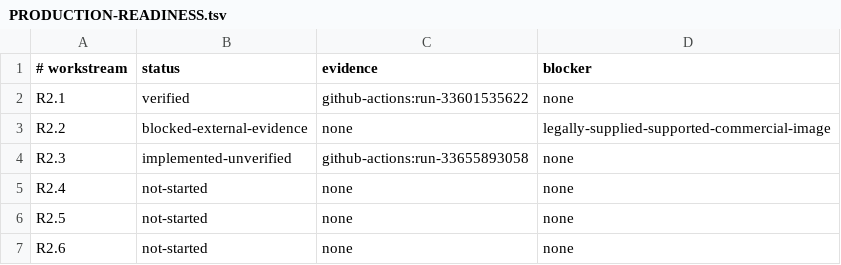
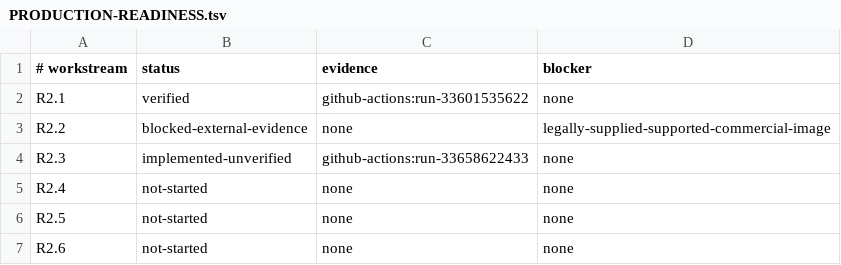
Before and after one commit to matheuz232/JOJO-Recompiled, a TSV file: docs/architecture/PRODUCTION-READINESS.tsv, drawn as a sheet.

Commit message:
docs: record Maple DMA R2.3 evidence

```diff
--- a/docs/architecture/PRODUCTION-READINESS.tsv
+++ b/docs/architecture/PRODUCTION-READINESS.tsv
@@ -3,3 +3,3 @@ R2.1	verified	github-actions:run-33601535622	none
 R2.2	blocked-external-evidence	none	legally-supplied-supported-commercial-image
-R2.3	implemented-unverified	github-actions:run-33655893058	none
+R2.3	implemented-unverified	github-actions:run-33658622433	none
 R2.4	not-started	none	none
```
